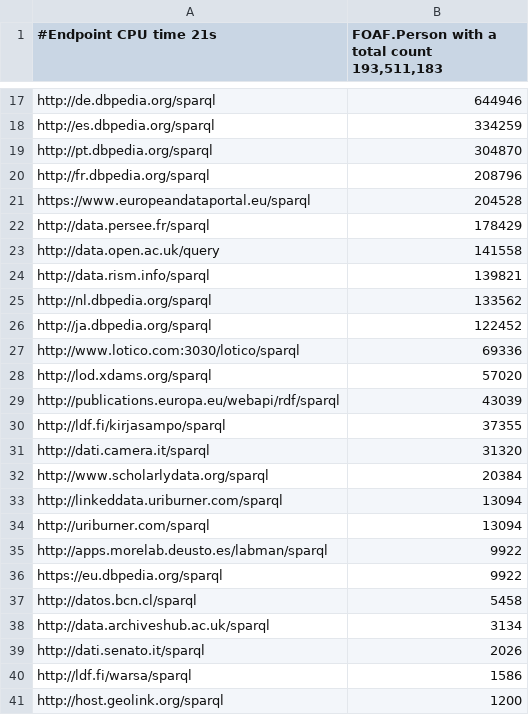
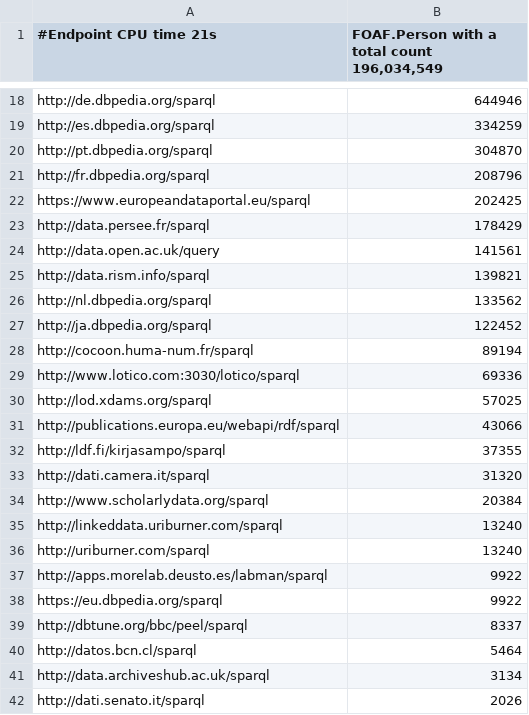
Before and after one commit to neumarcx/sparql, a CSV file: foaf_person.csv, drawn as a sheet; only a part is shown, gaps mark what is left out; the shorter side is filled out with more unchanged rows; the diff covers the shown part only.

Commit message:
Update foaf_person.csv

```diff
--- a/foaf_person.csv
+++ b/foaf_person.csv
@@ -1 +1 @@
-#Endpoint CPU time 21s, "FOAF.Person with a total count 193,511,183"
+#Endpoint CPU time 21s, "FOAF.Person with a total count 196,034,549"
@@ -20,5 +21,5 @@ http://pt.dbpedia.org/sparql,304870
 http://fr.dbpedia.org/sparql,208796
-https://www.europeandataportal.eu/sparql,204528
+https://www.europeandataportal.eu/sparql,202425
 http://data.persee.fr/sparql,178429
-http://data.open.ac.uk/query,141558
+http://data.open.ac.uk/query,141561
 http://data.rism.info/sparql,139821
@@ -26,5 +27,6 @@ http://nl.dbpedia.org/sparql,133562
 http://ja.dbpedia.org/sparql,122452
+http://cocoon.huma-num.fr/sparql,89194
 http://www.lotico.com:3030/lotico/sparql,69336
-http://lod.xdams.org/sparql,57020
-http://publications.europa.eu/webapi/rdf/sparql,43039
+http://lod.xdams.org/sparql,57025
+http://publications.europa.eu/webapi/rdf/sparql,43066
 http://ldf.fi/kirjasampo/sparql,37355
@@ -32,7 +34,8 @@ http://dati.camera.it/sparql,31320
 http://www.scholarlydata.org/sparql,20384
-http://linkeddata.uriburner.com/sparql,13094
-http://uriburner.com/sparql,13094
+http://linkeddata.uriburner.com/sparql,13240
+http://uriburner.com/sparql,13240
 http://apps.morelab.deusto.es/labman/sparql,9922
 https://eu.dbpedia.org/sparql,9922
-http://datos.bcn.cl/sparql,5458
+http://dbtune.org/bbc/peel/sparql,8337
+http://datos.bcn.cl/sparql,5464
 http://data.archiveshub.ac.uk/sparql,3134
```
Also changed, not shown: 29 added rows, 3 removed rows and 7 edited cells elsewhere in this file.
